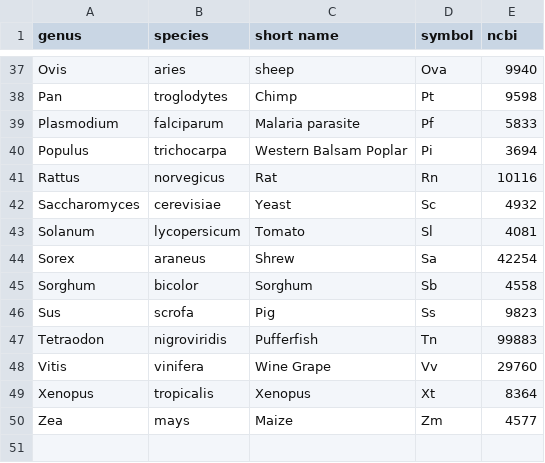
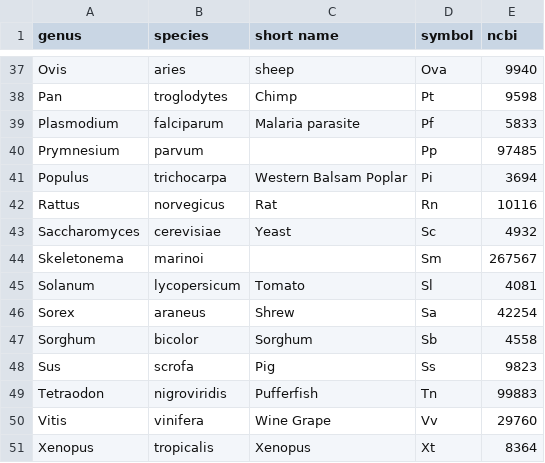
Before and after one commit to bridgedb/BridgeDb, a TSV file: org.bridgedb.bio/resources/org/bridgedb/bio/organisms.tsv, drawn as a sheet; only a part is shown, gaps mark what is left out; the shorter side is filled out with more unchanged rows; the diff names each change by its address in the sheet, - before the commit and + after, or states it on an @@ line.

Commit message:
Synched with BridgeDb Datasources (latest dev branch)

```diff
--- a/org.bridgedb.bio/resources/org/bridgedb/bio/organisms.tsv
+++ b/org.bridgedb.bio/resources/org/bridgedb/bio/organisms.tsv
+row 40: Prymnesium | parvum |  | Pp | 97485
+row 44: Skeletonema | marinoi |  | Sm | 267567
```
Also changed, not shown: org.bridgedb.bio/src/main/resources/org/bridgedb/bio/organisms.tsv.
